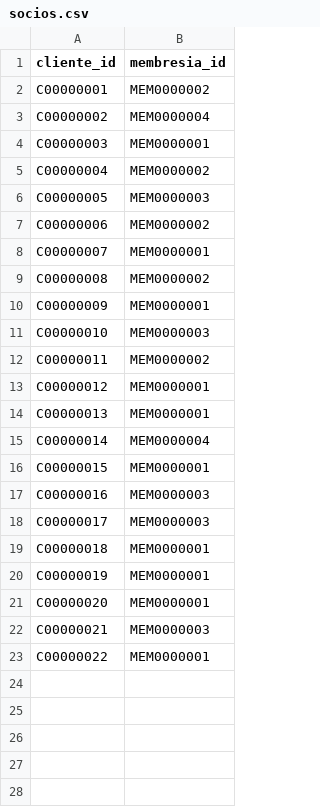
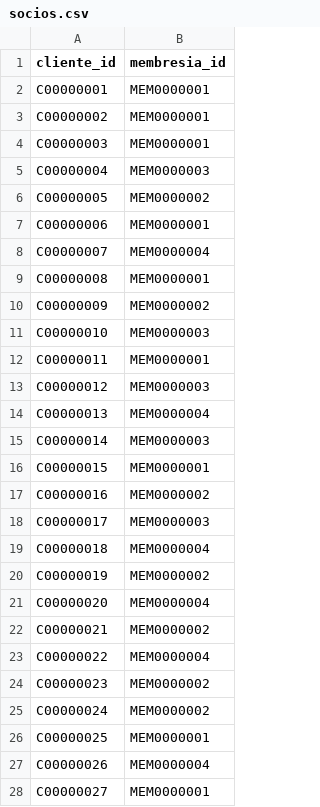
Before and after one commit to alexanderhacks/Proyecto-BD, a CSV file: Data-Generator/cinemania1000/socios.csv, drawn as a sheet; only a part is shown; the diff covers the shown part only.

```diff
--- a/Data-Generator/cinemania1000/socios.csv
+++ b/Data-Generator/cinemania1000/socios.csv
@@ -1,23 +1,28 @@
 cliente_id,membresia_id
-C00000001,MEM0000002
-C00000002,MEM0000004
+C00000001,MEM0000001
+C00000002,MEM0000001
 C00000003,MEM0000001
-C00000004,MEM0000002
-C00000005,MEM0000003
-C00000006,MEM0000002
-C00000007,MEM0000001
-C00000008,MEM0000002
-C00000009,MEM0000001
+C00000004,MEM0000003
+C00000005,MEM0000002
+C00000006,MEM0000001
+C00000007,MEM0000004
+C00000008,MEM0000001
+C00000009,MEM0000002
 C00000010,MEM0000003
-C00000011,MEM0000002
-C00000012,MEM0000001
-C00000013,MEM0000001
-C00000014,MEM0000004
+C00000011,MEM0000001
+C00000012,MEM0000003
+C00000013,MEM0000004
+C00000014,MEM0000003
 C00000015,MEM0000001
-C00000016,MEM0000003
+C00000016,MEM0000002
 C00000017,MEM0000003
-C00000018,MEM0000001
-C00000019,MEM0000001
-C00000020,MEM0000001
-C00000021,MEM0000003
-C00000022,MEM0000001
+C00000018,MEM0000004
+C00000019,MEM0000002
+C00000020,MEM0000004
+C00000021,MEM0000002
+C00000022,MEM0000004
+C00000023,MEM0000002
+C00000024,MEM0000002
+C00000025,MEM0000001
+C00000026,MEM0000004
+C00000027,MEM0000001
```
Also changed, not shown: 35 added rows elsewhere in this file, Data-Generator/cinemania1000/clientesVacunados.csv, Data-Generator/cinemania1000/colaboradores.csv, 16 other files.
